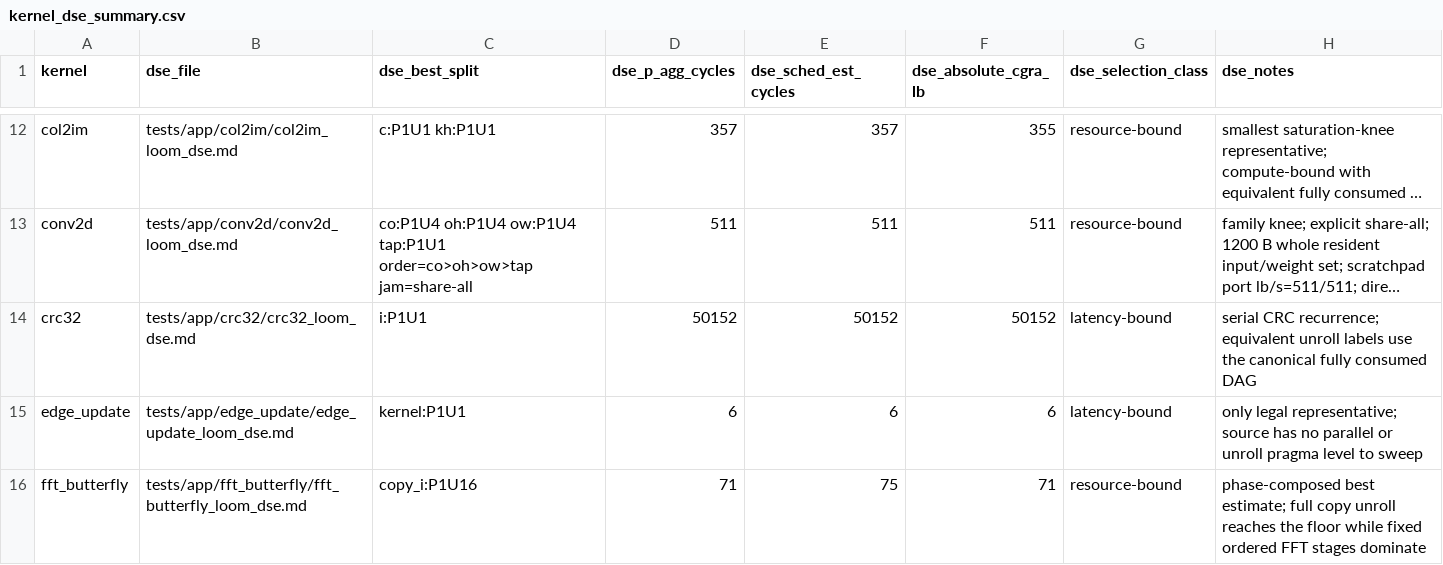
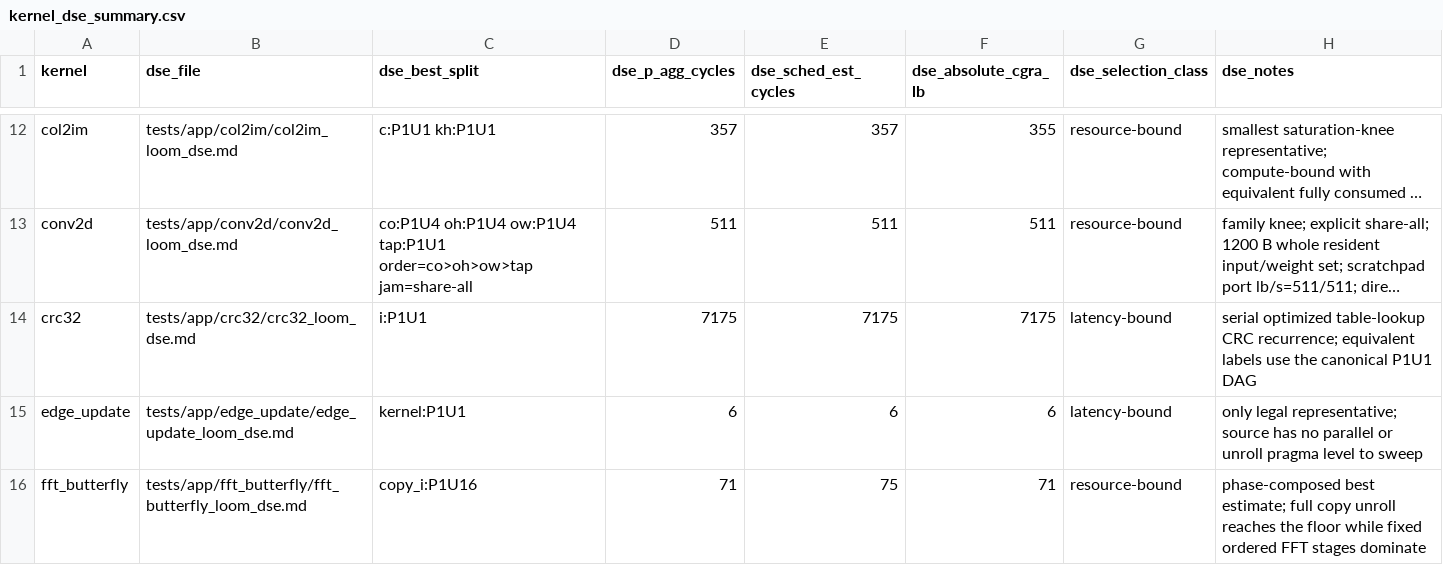
Before and after one commit to PolyArch/loom, a CSV file: kernel_dse_summary.csv, drawn as a sheet; only a part is shown, gaps mark what is left out; long unchanged cells end in …; the diff names each change by its address in the sheet, - before the commit and + after, or states it on an @@ line.

```diff
--- a/kernel_dse_summary.csv
+++ b/kernel_dse_summary.csv
-D14 (dse_p_agg_cycles): 50152
+D14 (dse_p_agg_cycles): 7175
-E14 (dse_sched_est_cycles): 50152
+E14 (dse_sched_est_cycles): 7175
-F14 (dse_absolute_cgra_lb): 50152
+F14 (dse_absolute_cgra_lb): 7175
-H14 (dse_notes): serial CRC recurrence; equivalent unroll labels use the canonical fully consumed DAG
+H14 (dse_notes): serial optimized table-lookup CRC recurrence; equivalent labels use the canonical P1U1 DAG
```
Also changed, not shown: kernel_cgra_schedule_summary.csv, kernel_perf_difficulty.csv, 5 other files.
